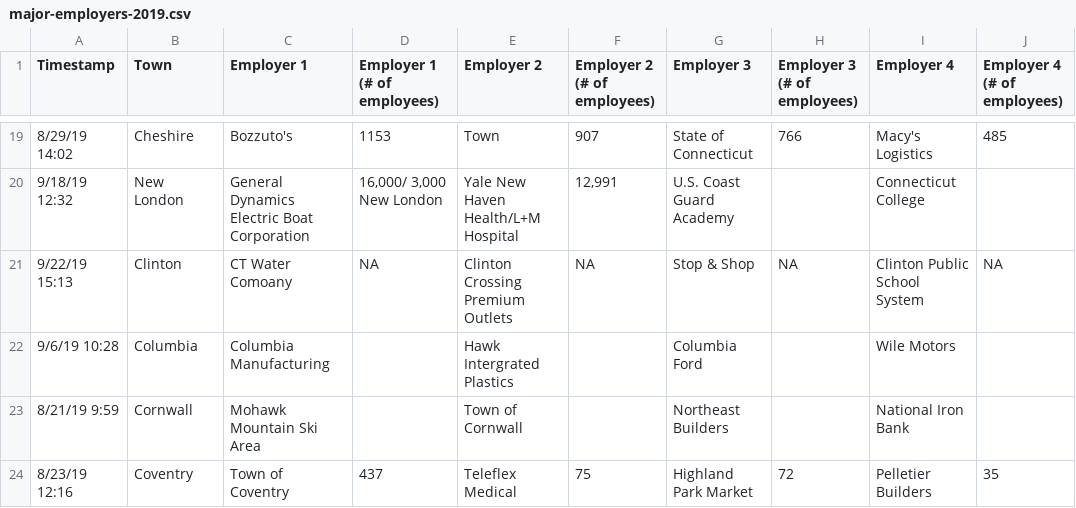
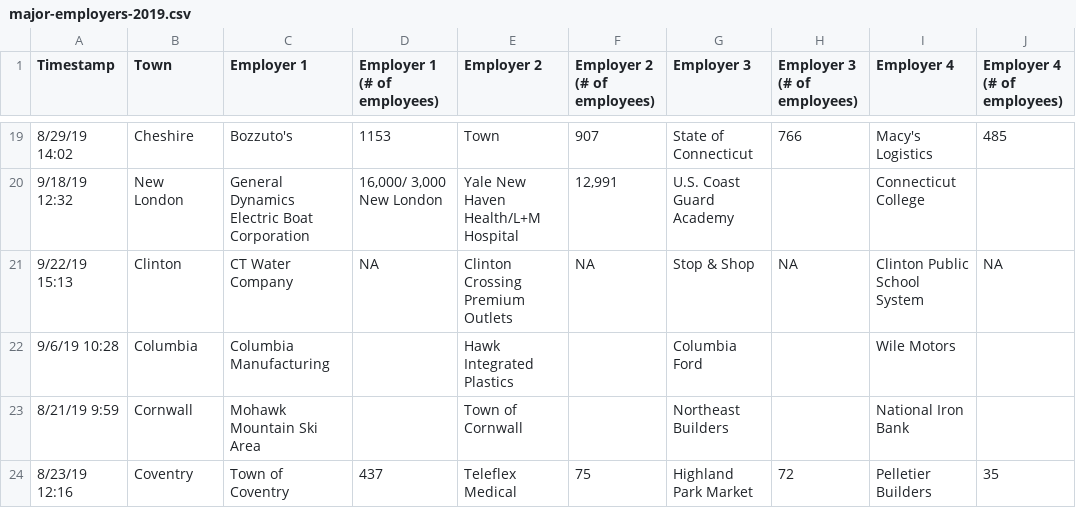
Before and after one commit to CT-Data-Collaborative/major-employers, a CSV file: raw/major-employers-2019.csv, drawn as a sheet; only a part is shown, gaps mark what is left out; the diff covers the shown part only; the diff names each change by its address in the sheet, - before the commit and + after, or states it on an @@ line.

```diff
--- a/raw/major-employers-2019.csv
+++ b/raw/major-employers-2019.csv
-C21 (Employer 1): CT Water Comoany
+C21 (Employer 1): CT Water Company
-E22 (Employer 2): Hawk Intergrated Plastics
+E22 (Employer 2): Hawk Integrated Plastics
```
Also changed, not shown: 21 edited cells elsewhere in this file, data/major-employers-2019.csv, 1 other file.
